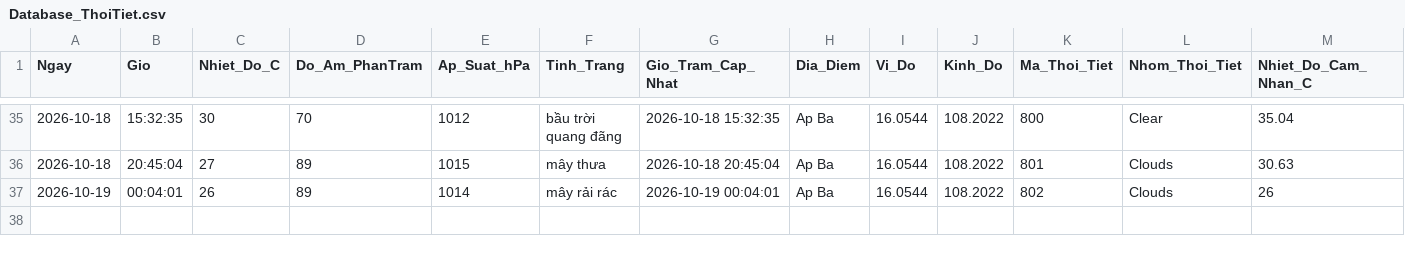
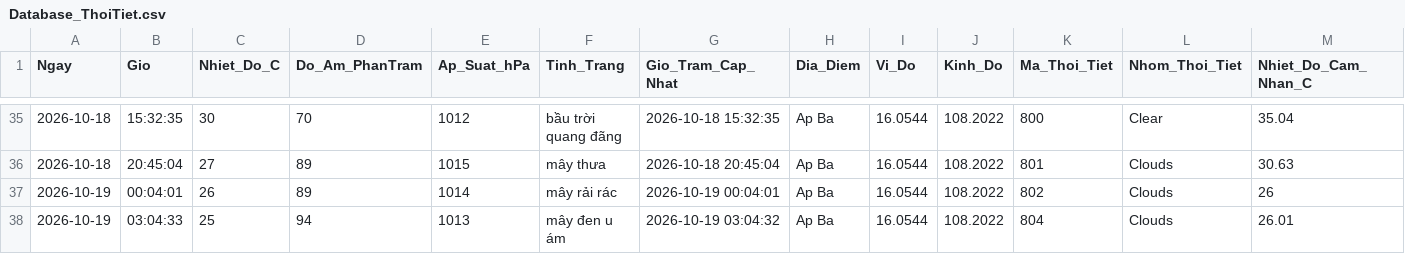
Before and after one commit to Ba-Phu06/ThoiTiet, a CSV file: Database_ThoiTiet.csv, drawn as a sheet; only a part is shown, gaps mark what is left out; rows hold the shown columns only; the diff names each change by its address in the sheet, - before the commit and + after, or states it on an @@ line.

```diff
--- a/Database_ThoiTiet.csv
+++ b/Database_ThoiTiet.csv
+row 38: 2026-10-19 | 03:04:33 | 25 | 94 | 1013 | mây đen u ám | 2026-10-19 03:04:32 | Ap Ba | 16.0544 | 108.2022 | 804 | Clouds | 26.01
```
